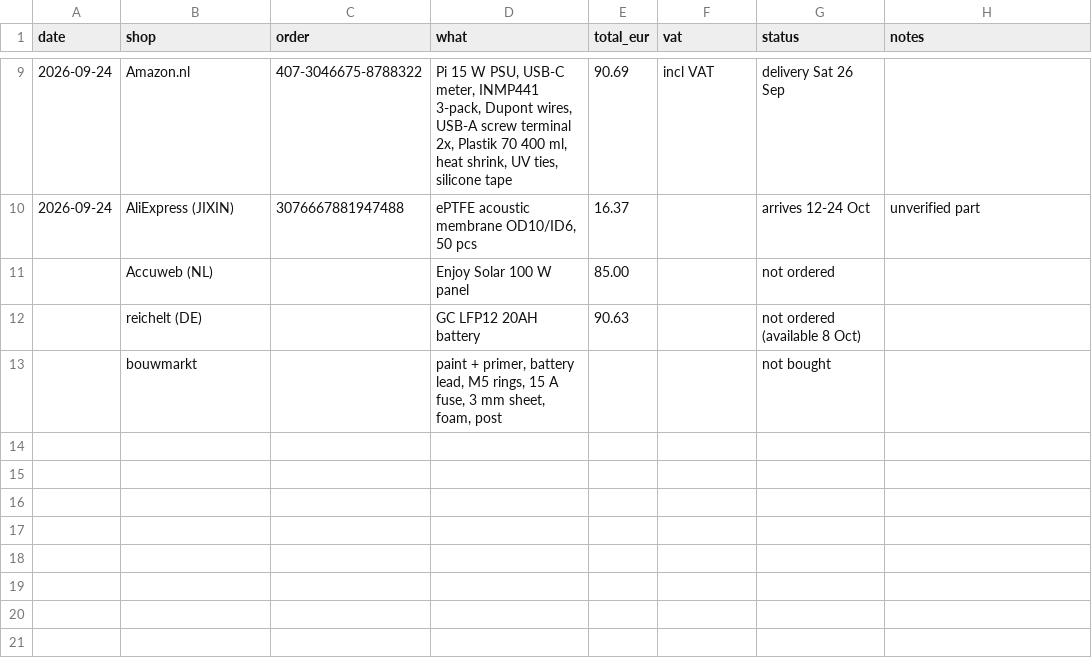
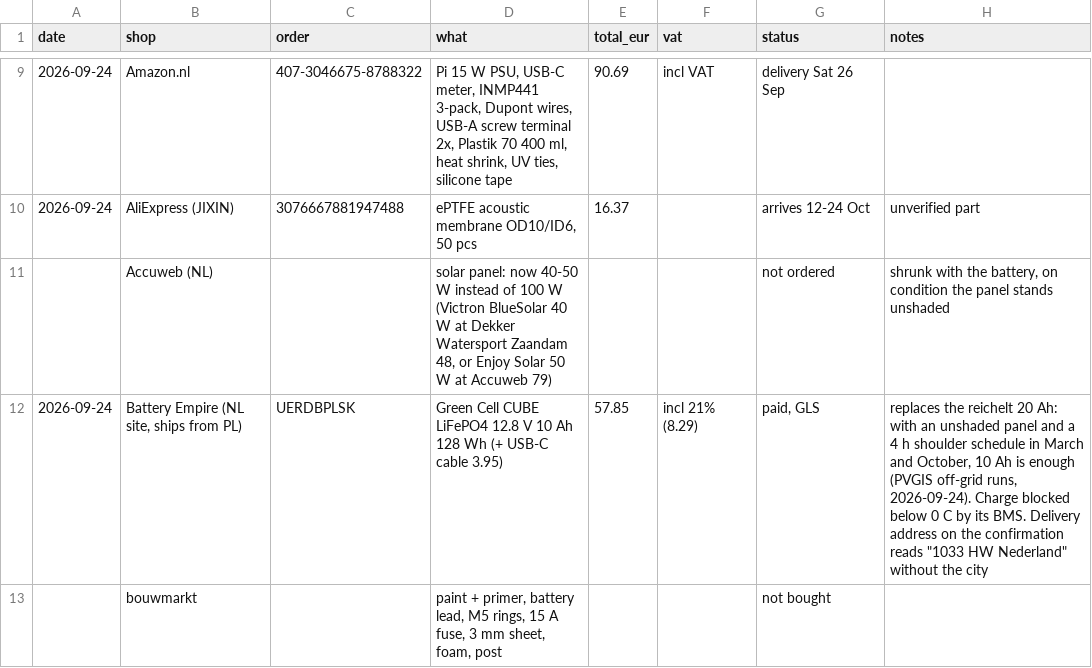
Before and after one commit to oncra/life, a CSV file: kit/node-1-purchases.csv, drawn as a sheet; only a part is shown, gaps mark what is left out; removed rows and columns are numbered as before the commit, all else as after; the diff names each change by its address in the sheet, - before the commit and + after, or states it on an @@ line.

Commit message:
Node 1 battery: Green Cell 10 Ah replaces the reichelt 20 Ah
Bought from Battery Empire (order UERDBPLSK, 57.85 delivered). With the
panel standing unshaded and a 4 h shoulder schedule in March and October,
PVGIS off-grid runs show 10 Ah and a 40-50 W panel are enough. The panel
row stays open until the 40 or 50 W choice is made; the kit page follows
with the schedule change and the redrawn mount.

```diff
--- a/kit/node-1-purchases.csv
+++ b/kit/node-1-purchases.csv
-row 11:  | Accuweb (NL) |  | Enjoy Solar 100 W panel | 85.00 |  | not ordered
-row 12:  | reichelt (DE) |  | GC LFP12 20AH battery | 90.63 |  | not ordered (available 8 Oct)
+row 11:  | Accuweb (NL) |  | solar panel: now 40-50 W instead of 100 W (Victron BlueSolar 40 W at Dekker Watersport Zaandam 48, or Enjoy Solar 50 W at Accuweb 79) |  |  | not ordered | shrunk with the battery, on condition the panel stands unshaded
+row 12: 2026-09-24 | Battery Empire (NL site, ships from PL) | UERDBPLSK | Green Cell CUBE LiFePO4 12.8 V 10 Ah 128 Wh (+ USB-C cable 3.95) | 57.85 | incl 21% (8.29) | paid, GLS | replaces the reichelt 20 Ah: with an unshaded panel and a 4 h shoulder schedule in March and October, 10 Ah is enough (PVGIS off-grid runs, 2026-09-24). Charge blocked below 0 C by its BMS. Delivery address on the confirmation reads "1033 HW Nederland" without the city
```
Also changed, not shown: kit/order-list.csv.
